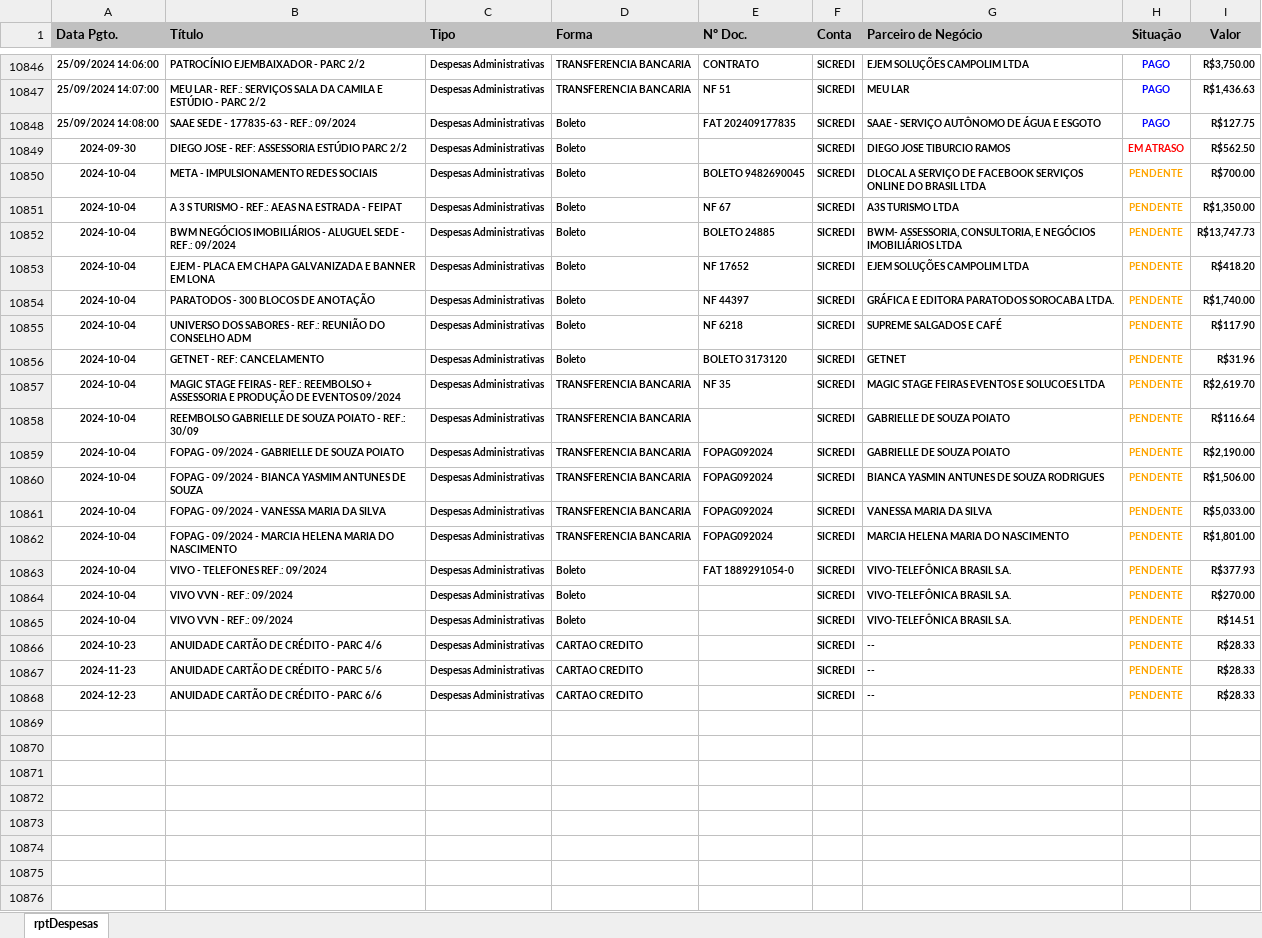
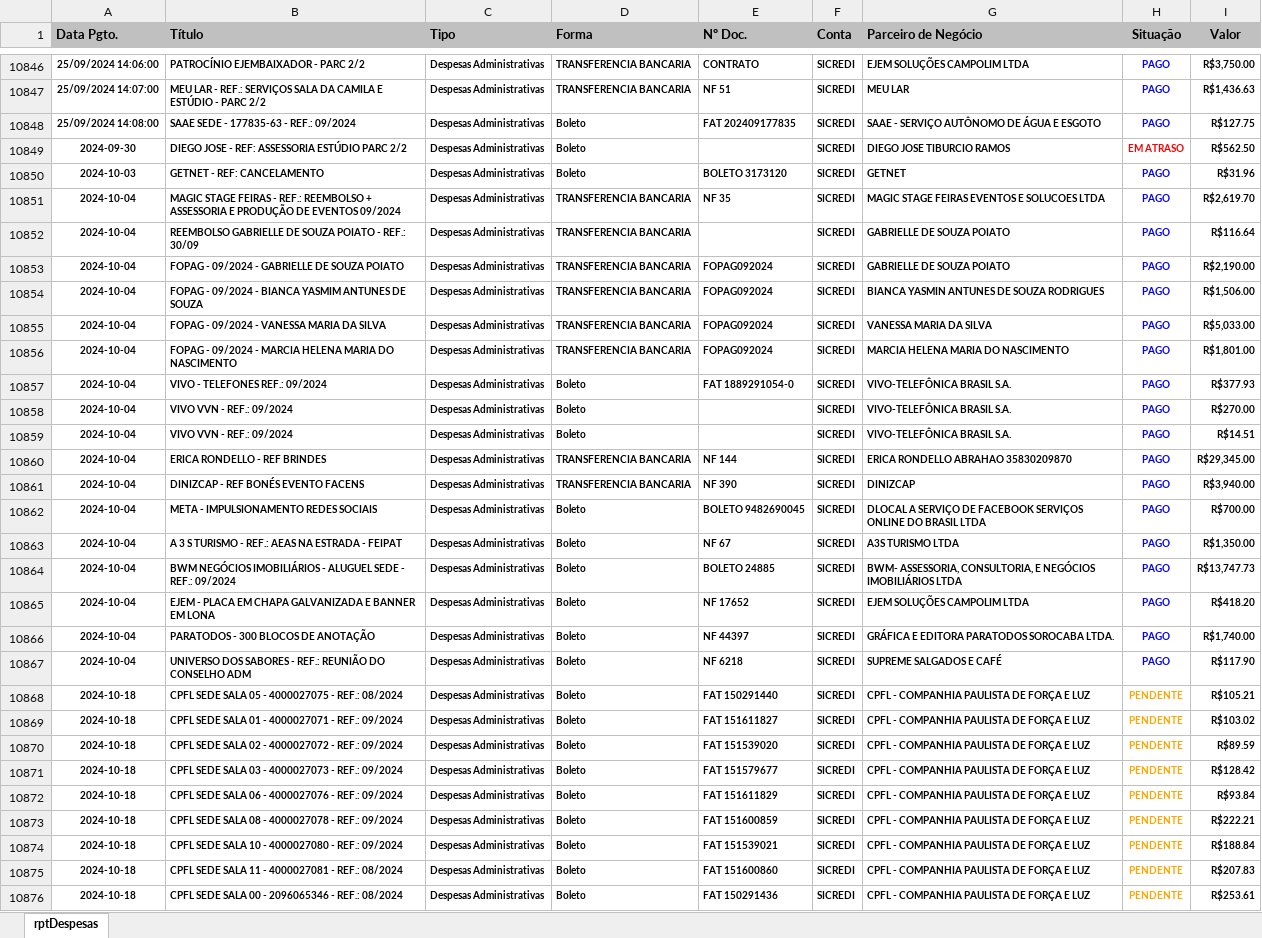
Before and after one commit to rcdourado/AEAS, an Excel workbook: rptDespesas.xlsx, sheet rptDespesas, drawn as a sheet; only a part is shown, gaps mark what is left out; the shorter side is filled out with more unchanged rows; values as stored, in another font and other column widths than the file's, no borders; removed rows and columns are numbered as before the commit, all else as after; the diff covers the shown part only; the diff names each change by its address in the sheet, - before the commit and + after, or states it on an @@ line.

Commit message:
Upload
09102024 09:22

```diff
--- a/rptDespesas.xlsx (sheet rptDespesas)
+++ b/rptDespesas.xlsx (sheet rptDespesas)
-row 10850: 2024-10-04 | META - IMPULSIONAMENTO REDES SOCIAIS | Despesas Administrativas | Boleto | BOLETO 9482690045 | SICREDI | DLOCAL A SERVIÇO DE FACEBOOK SERVIÇOS ONLINE DO BRASIL LTDA | PENDENTE | R$700.00
-row 10851: 2024-10-04 | A 3 S TURISMO - REF.: AEAS NA ESTRADA - FEIPAT | Despesas Administrativas | Boleto | NF 67 | SICREDI | A3S TURISMO LTDA | PENDENTE | R$1,350.00
-row 10852: 2024-10-04 | BWM NEGÓCIOS IMOBILIÁRIOS - ALUGUEL SEDE - REF.: 09/2024 | Despesas Administrativas | Boleto | BOLETO 24885 | SICREDI | BWM- ASSESSORIA, CONSULTORIA, E NEGÓCIOS IMOBILIÁRIOS LTDA | PENDENTE | R$13,747.73
-row 10853: 2024-10-04 | EJEM - PLACA EM CHAPA GALVANIZADA E BANNER EM LONA | Despesas Administrativas | Boleto | NF 17652 | SICREDI | EJEM SOLUÇÕES CAMPOLIM LTDA | PENDENTE | R$418.20
-row 10854: 2024-10-04 | PARATODOS - 300 BLOCOS DE ANOTAÇÃO | Despesas Administrativas | Boleto | NF 44397 | SICREDI | GRÁFICA E EDITORA PARATODOS SOROCABA LTDA. | PENDENTE | R$1,740.00
-row 10855: 2024-10-04 | UNIVERSO DOS SABORES - REF.: REUNIÃO DO CONSELHO ADM | Despesas Administrativas | Boleto | NF 6218 | SICREDI | SUPREME SALGADOS E CAFÉ | PENDENTE | R$117.90
-A10850 (Data Pgto.): 2024-10-04
+A10850 (Data Pgto.): 2024-10-03
-H10850:H10859 (Situação): PENDENTE
+H10850:H10859 (Situação): PAGO
-H10850:H10859 text colour: #FFA500
+H10850:H10859 text colour: #0000FF
+row 10860: 2024-10-04 | ERICA RONDELLO - REF BRINDES | Despesas Administrativas | TRANSFERENCIA BANCARIA | NF 144 | SICREDI | ERICA RONDELLO ABRAHAO 35830209870 | PAGO | R$29,345.00
+row 10861: 2024-10-04 | DINIZCAP - REF BONÉS EVENTO FACENS | Despesas Administrativas | TRANSFERENCIA BANCARIA | NF 390 | SICREDI | DINIZCAP | PAGO | R$3,940.00
+row 10862: 2024-10-04 | META - IMPULSIONAMENTO REDES SOCIAIS | Despesas Administrativas | Boleto | BOLETO 9482690045 | SICREDI | DLOCAL A SERVIÇO DE FACEBOOK SERVIÇOS ONLINE DO BRASIL LTDA | PAGO | R$700.00
+row 10863: 2024-10-04 | A 3 S TURISMO - REF.: AEAS NA ESTRADA - FEIPAT | Despesas Administrativas | Boleto | NF 67 | SICREDI | A3S TURISMO LTDA | PAGO | R$1,350.00
+row 10864: 2024-10-04 | BWM NEGÓCIOS IMOBILIÁRIOS - ALUGUEL SEDE - REF.: 09/2024 | Despesas Administrativas | Boleto | BOLETO 24885 | SICREDI | BWM- ASSESSORIA, CONSULTORIA, E NEGÓCIOS IMOBILIÁRIOS LTDA | PAGO | R$13,747.73
+row 10865: 2024-10-04 | EJEM - PLACA EM CHAPA GALVANIZADA E BANNER EM LONA | Despesas Administrativas | Boleto | NF 17652 | SICREDI | EJEM SOLUÇÕES CAMPOLIM LTDA | PAGO | R$418.20
+row 10866: 2024-10-04 | PARATODOS - 300 BLOCOS DE ANOTAÇÃO | Despesas Administrativas | Boleto | NF 44397 | SICREDI | GRÁFICA E EDITORA PARATODOS SOROCABA LTDA. | PAGO | R$1,740.00
+row 10867: 2024-10-04 | UNIVERSO DOS SABORES - REF.: REUNIÃO DO CONSELHO ADM | Despesas Administrativas | Boleto | NF 6218 | SICREDI | SUPREME SALGADOS E CAFÉ | PAGO | R$117.90
+row 10868: 2024-10-18 | CPFL SEDE SALA 05 - 4000027075 - REF.: 08/2024 | Despesas Administrativas | Boleto | FAT 150291440 | SICREDI | CPFL - COMPANHIA PAULISTA DE FORÇA E LUZ | PENDENTE | R$105.21
+row 10869: 2024-10-18 | CPFL SEDE SALA 01 - 4000027071 - REF.: 09/2024 | Despesas Administrativas | Boleto | FAT 151611827 | SICREDI | CPFL - COMPANHIA PAULISTA DE FORÇA E LUZ | PENDENTE | R$103.02
+row 10870: 2024-10-18 | CPFL SEDE SALA 02 - 4000027072 - REF.: 09/2024 | Despesas Administrativas | Boleto | FAT 151539020 | SICREDI | CPFL - COMPANHIA PAULISTA DE FORÇA E LUZ | PENDENTE | R$89.59
+row 10871: 2024-10-18 | CPFL SEDE SALA 03 - 4000027073 - REF.: 09/2024 | Despesas Administrativas | Boleto | FAT 151579677 | SICREDI | CPFL - COMPANHIA PAULISTA DE FORÇA E LUZ | PENDENTE | R$128.42
+row 10872: 2024-10-18 | CPFL SEDE SALA 06 - 4000027076 - REF.: 09/2024 | Despesas Administrativas | Boleto | FAT 151611829 | SICREDI | CPFL - COMPANHIA PAULISTA DE FORÇA E LUZ | PENDENTE | R$93.84
+row 10873: 2024-10-18 | CPFL SEDE SALA 08 - 4000027078 - REF.: 09/2024 | Despesas Administrativas | Boleto | FAT 151600859 | SICREDI | CPFL - COMPANHIA PAULISTA DE FORÇA E LUZ | PENDENTE | R$222.21
+row 10874: 2024-10-18 | CPFL SEDE SALA 10 - 4000027080 - REF.: 09/2024 | Despesas Administrativas | Boleto | FAT 151539021 | SICREDI | CPFL - COMPANHIA PAULISTA DE FORÇA E LUZ | PENDENTE | R$188.84
+row 10875: 2024-10-18 | CPFL SEDE SALA 11 - 4000027081 - REF.: 08/2024 | Despesas Administrativas | Boleto | FAT 151600860 | SICREDI | CPFL - COMPANHIA PAULISTA DE FORÇA E LUZ | PENDENTE | R$207.83
+row 10876: 2024-10-18 | CPFL SEDE SALA 00 - 2096065346 - REF.: 08/2024 | Despesas Administrativas | Boleto | FAT 150291436 | SICREDI | CPFL - COMPANHIA PAULISTA DE FORÇA E LUZ | PENDENTE | R$253.61
```
Also changed, not shown: 1 added row elsewhere in this sheet.
